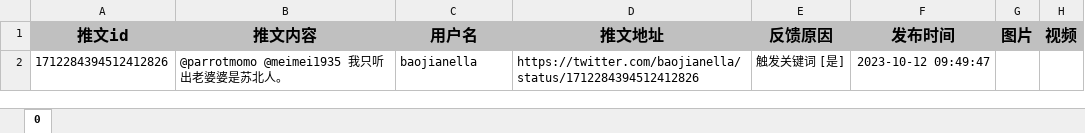
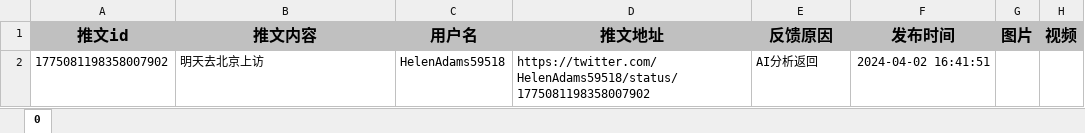
Before and after one commit to BigModelCQUPT/WebSite, an Excel workbook: backend/excel/fujian.xlsx, sheet 0, drawn as a sheet; values as stored, in another font and other column widths than the file's, no borders; removed rows and columns are numbered as before the commit, all else as after; the diff names each change by its address in the sheet, - before the commit and + after, or states it on an @@ line.

```diff
--- a/backend/excel/fujian.xlsx (sheet 0)
+++ b/backend/excel/fujian.xlsx (sheet 0)
-row 2: 1712284394512412826 | @parrotmomo @meimei1935 我只听出老婆婆是苏北人。 | baojianella | https://twitter.com/baojianella/status/1712284394512412826 | 触发关键词 [是] | 2023-10-12 09:49:47
+row 2: 1775081198358007902 | 明天去北京上访 | HelenAdams59518 | https://twitter.com/HelenAdams59518/status/1775081198358007902 | AI分析返回 | 2024-04-02 16:41:51
```
Also changed, not shown: 9 other files.
